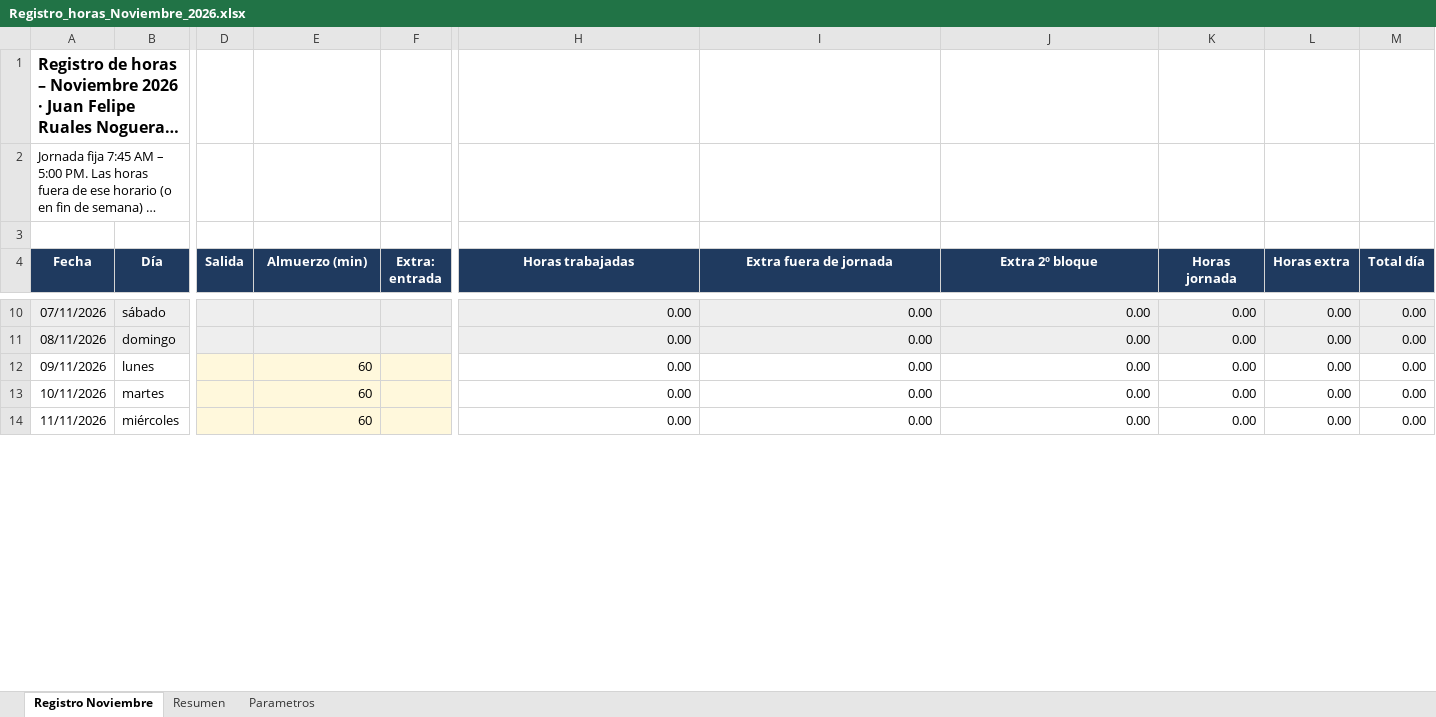
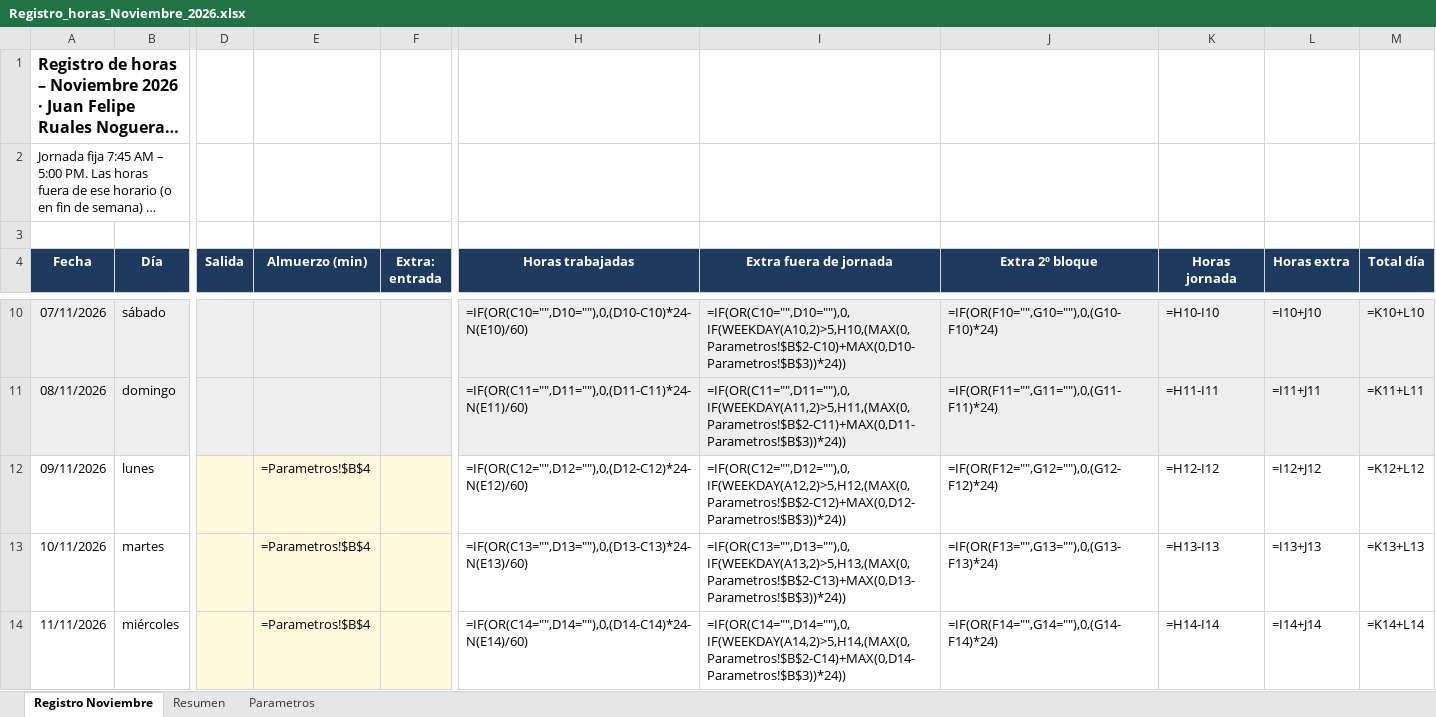
Before and after one commit to JuanFelipeRualesN/Sprint-68, an Excel workbook: Registro_horas_Noviembre_2026.xlsx, sheet Registro Noviembre, drawn as a sheet; only a part is shown, gaps mark what is left out; long unchanged cells end in …; values as stored, in another font and other column widths than the file's, no borders; formulas without a stored value are shown as written; the diff covers the shown part only; the diff names each change by its address in the sheet, - before the commit and + after, or states it on an @@ line.

```diff
--- a/Registro_horas_Noviembre_2026.xlsx (sheet Registro Noviembre)
+++ b/Registro_horas_Noviembre_2026.xlsx (sheet Registro Noviembre)
-H10 (Horas trabajadas): 0.00
+H10 (Horas trabajadas): =IF(OR(C10="",D10=""),0,(D10-C10)*24-N(E10)/60)
-I10 (Extra fuera de jornada): 0.00
+I10 (Extra fuera de jornada): =IF(OR(C10="",D10=""),0,IF(WEEKDAY(A10,2)>5,H10,(MAX(0,Parametros!$B$2-C10)+MAX(0,D10-Parametros!$B$3))*24))
-J10 (Extra 2º bloque): 0.00
+J10 (Extra 2º bloque): =IF(OR(F10="",G10=""),0,(G10-F10)*24)
-K10 (Horas jornada): 0.00
+K10 (Horas jornada): =H10-I10
-L10 (Horas extra): 0.00
+L10 (Horas extra): =I10+J10
-M10 (Total día): 0.00
+M10 (Total día): =K10+L10
-H11 (Horas trabajadas): 0.00
+H11 (Horas trabajadas): =IF(OR(C11="",D11=""),0,(D11-C11)*24-N(E11)/60)
-I11 (Extra fuera de jornada): 0.00
+I11 (Extra fuera de jornada): =IF(OR(C11="",D11=""),0,IF(WEEKDAY(A11,2)>5,H11,(MAX(0,Parametros!$B$2-C11)+MAX(0,D11-Parametros!$B$3))*24))
-J11 (Extra 2º bloque): 0.00
+J11 (Extra 2º bloque): =IF(OR(F11="",G11=""),0,(G11-F11)*24)
-K11 (Horas jornada): 0.00
+K11 (Horas jornada): =H11-I11
-L11 (Horas extra): 0.00
+L11 (Horas extra): =I11+J11
-M11 (Total día): 0.00
+M11 (Total día): =K11+L11
-E12:E14 (Almuerzo (min)): 60
+E12:E14 (Almuerzo (min)): =Parametros!$B$4
-H12 (Horas trabajadas): 0.00
+H12 (Horas trabajadas): =IF(OR(C12="",D12=""),0,(D12-C12)*24-N(E12)/60)
-I12 (Extra fuera de jornada): 0.00
+I12 (Extra fuera de jornada): =IF(OR(C12="",D12=""),0,IF(WEEKDAY(A12,2)>5,H12,(MAX(0,Parametros!$B$2-C12)+MAX(0,D12-Parametros!$B$3))*24))
-J12 (Extra 2º bloque): 0.00
+J12 (Extra 2º bloque): =IF(OR(F12="",G12=""),0,(G12-F12)*24)
-K12 (Horas jornada): 0.00
+K12 (Horas jornada): =H12-I12
-L12 (Horas extra): 0.00
+L12 (Horas extra): =I12+J12
-M12 (Total día): 0.00
+M12 (Total día): =K12+L12
-H13 (Horas trabajadas): 0.00
+H13 (Horas trabajadas): =IF(OR(C13="",D13=""),0,(D13-C13)*24-N(E13)/60)
-I13 (Extra fuera de jornada): 0.00
+I13 (Extra fuera de jornada): =IF(OR(C13="",D13=""),0,IF(WEEKDAY(A13,2)>5,H13,(MAX(0,Parametros!$B$2-C13)+MAX(0,D13-Parametros!$B$3))*24))
-J13 (Extra 2º bloque): 0.00
+J13 (Extra 2º bloque): =IF(OR(F13="",G13=""),0,(G13-F13)*24)
-K13 (Horas jornada): 0.00
+K13 (Horas jornada): =H13-I13
-L13 (Horas extra): 0.00
+L13 (Horas extra): =I13+J13
-M13 (Total día): 0.00
+M13 (Total día): =K13+L13
-H14 (Horas trabajadas): 0.00
+H14 (Horas trabajadas): =IF(OR(C14="",D14=""),0,(D14-C14)*24-N(E14)/60)
-I14 (Extra fuera de jornada): 0.00
+I14 (Extra fuera de jornada): =IF(OR(C14="",D14=""),0,IF(WEEKDAY(A14,2)>5,H14,(MAX(0,Parametros!$B$2-C14)+MAX(0,D14-Parametros!$B$3))*24))
-J14 (Extra 2º bloque): 0.00
+J14 (Extra 2º bloque): =IF(OR(F14="",G14=""),0,(G14-F14)*24)
-K14 (Horas jornada): 0.00
+K14 (Horas jornada): =H14-I14
-L14 (Horas extra): 0.00
+L14 (Horas extra): =I14+J14
-M14 (Total día): 0.00
+M14 (Total día): =K14+L14
```
Also changed, not shown: 1 added row, 1 removed row and 166 edited cells elsewhere in this sheet, sheet Resumen, sheet Parametros, 1 other file.
